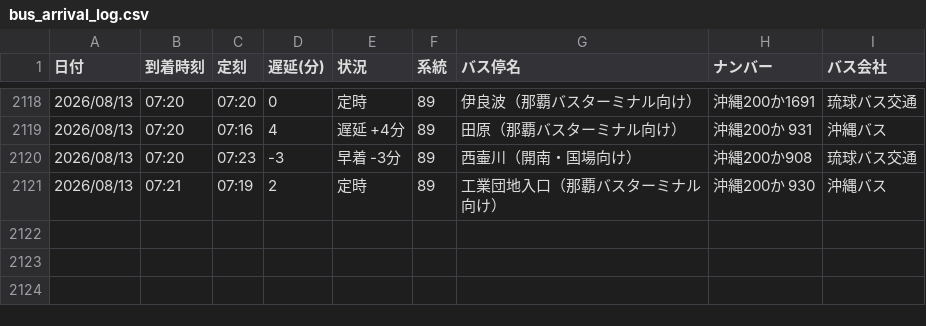
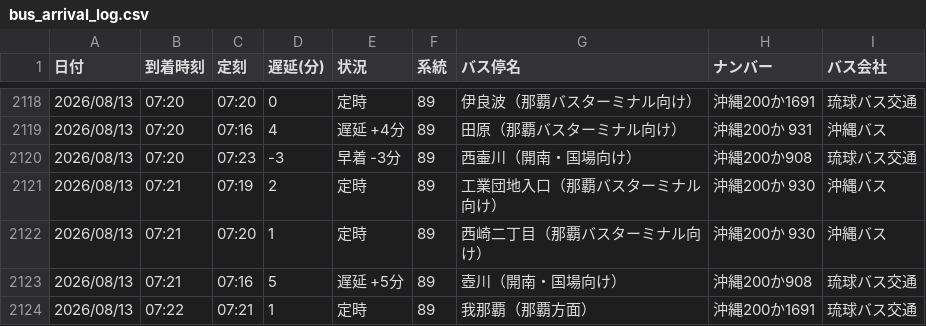
Before and after one commit to uy819/bus-analysis, a CSV file: bus_arrival_log.csv, drawn as a sheet; only a part is shown, gaps mark what is left out.

```diff
--- a/bus_arrival_log.csv
+++ b/bus_arrival_log.csv
@@ -2121 +2121,4 @@
 2026/08/13,07:21,07:19,2,定時,89,工業団地入口（那覇バスターミナル向け）,沖縄200か 930,沖縄バス
+2026/08/13,07:21,07:20,1,定時,89,西崎二丁目（那覇バスターミナル向け）,沖縄200か 930,沖縄バス
+2026/08/13,07:21,07:16,5,遅延 +5分,89,壺川（開南・国場向け）,沖縄200か908,琉球バス交通
+2026/08/13,07:22,07:21,1,定時,89,我那覇（那覇方面）,沖縄200か1691,琉球バス交通
```
Also changed, not shown: 1 other file.
